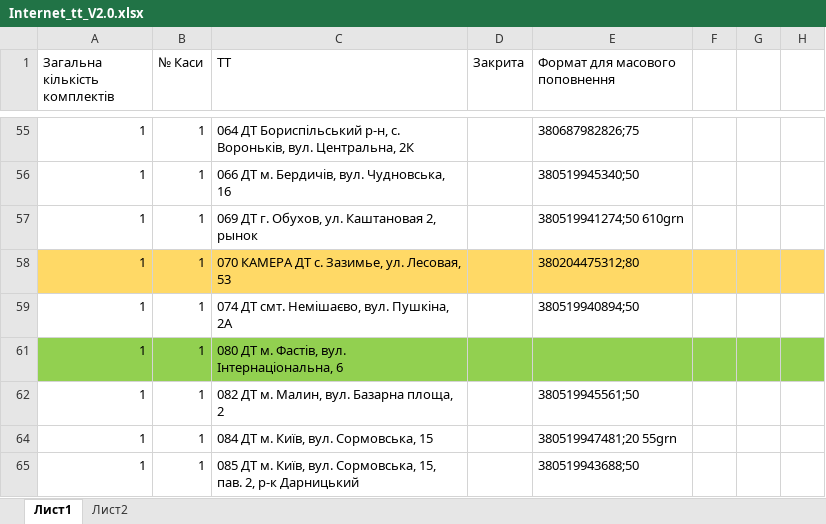
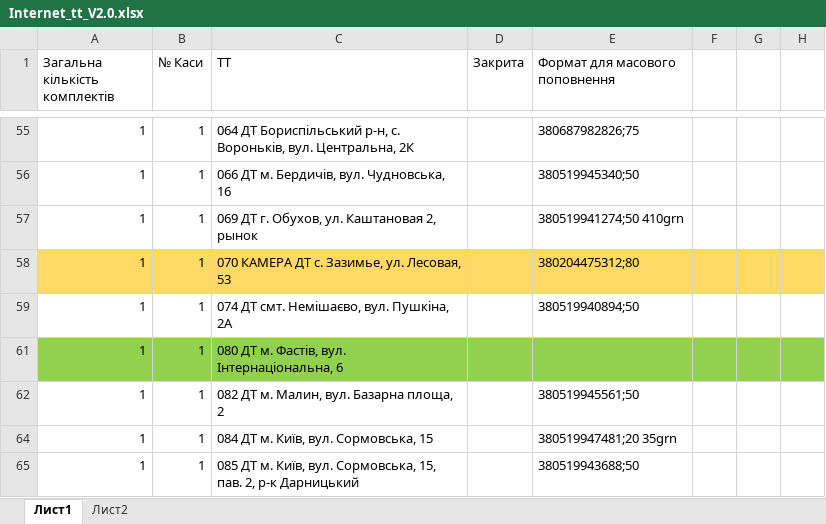
Before and after one commit to Andriyash/GitHub, an Excel workbook: Internet_tt_V2.0.xlsx, sheet Лист1, drawn as a sheet; only a part is shown, gaps mark what is left out; values as stored, in another font and other column widths than the file's, no borders; the diff covers the shown part only; the diff names each change by its address in the sheet, - before the commit and + after, or states it on an @@ line.

```diff
--- a/Internet_tt_V2.0.xlsx (sheet Лист1)
+++ b/Internet_tt_V2.0.xlsx (sheet Лист1)
-E57 (Формат для масового поповнення): 380519941274;50 610grn
+E57 (Формат для масового поповнення): 380519941274;50 410grn
-E64 (Формат для масового поповнення): 380519947481;20 55grn
+E64 (Формат для масового поповнення): 380519947481;20 35grn
```
Also changed, not shown: 32 edited cells and cell formats elsewhere in this sheet.
